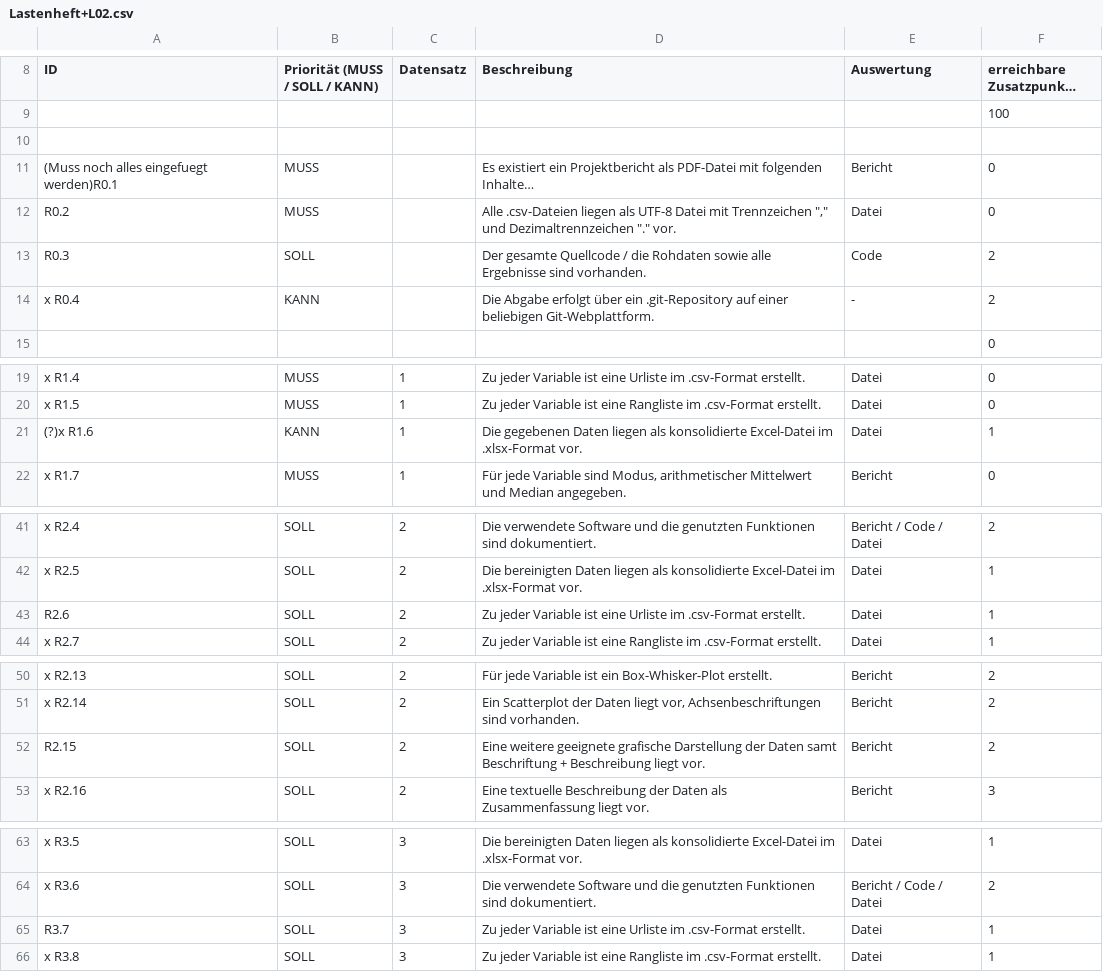
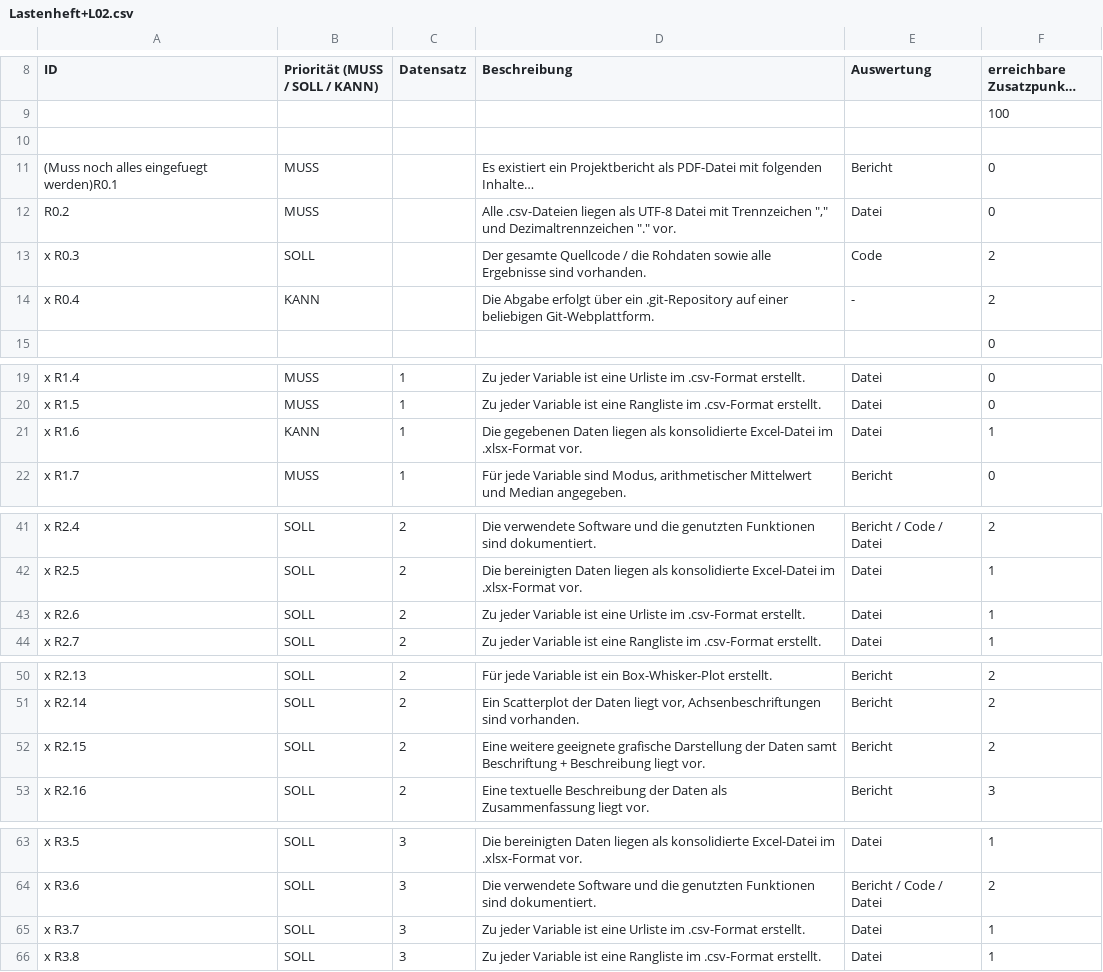
Before and after one commit to deinNachbar1/GAWT-Datenanalyse, a CSV file: FortschrittLastenheft/Lastenheft+L02.csv, drawn as a sheet; only a part is shown, gaps mark what is left out; long unchanged cells end in …; the diff names each change by its address in the sheet, - before the commit and + after, or states it on an @@ line.

Commit message:
Fortschritt

```diff
--- a/FortschrittLastenheft/Lastenheft+L02.csv
+++ b/FortschrittLastenheft/Lastenheft+L02.csv
-A13 (ID): R0.3
+A13 (ID): x R0.3
-A21 (ID): (?)x R1.6
+A21 (ID): x R1.6
-A43 (ID): R2.6
+A43 (ID): x R2.6
-A52 (ID): R2.15
+A52 (ID): x R2.15
-A65 (ID): R3.7
+A65 (ID): x R3.7
```
Also changed, not shown: 17 other files.
